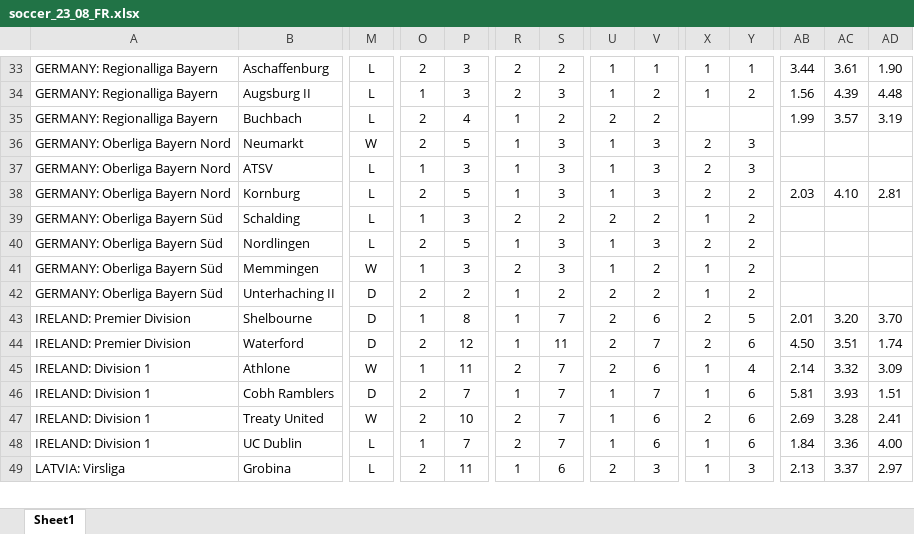
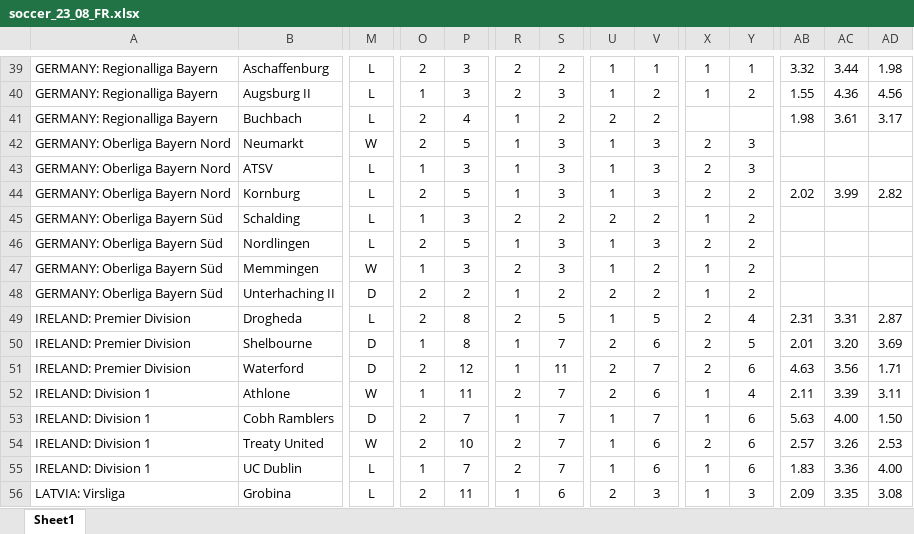
Before and after one commit to jackleonard0102/scraping-flashscore, an Excel workbook: football_standings/soccer_23_08_FR.xlsx, sheet Sheet1, drawn as a sheet; only a part is shown, gaps mark what is left out; values as stored, in another font and other column widths than the file's, no borders; addresses are those after the commit; rows hold the shown columns only; the diff covers the shown part only; the diff names each change by its address in the sheet, - before the commit and + after, or states it on an @@ line.

```diff
--- a/football_standings/soccer_23_08_FR.xlsx (sheet Sheet1)
+++ b/football_standings/soccer_23_08_FR.xlsx (sheet Sheet1)
-AB39: 3.44
+AB39: 3.32
-AC39: 3.61
+AC39: 3.44
-AD39: 1.90
+AD39: 1.98
-AB40: 1.56
+AB40: 1.55
-AC40: 4.39
+AC40: 4.36
-AD40: 4.48
+AD40: 4.56
-AB41: 1.99
+AB41: 1.98
-AC41: 3.57
+AC41: 3.61
-AD41: 3.19
+AD41: 3.17
-AB44: 2.03
+AB44: 2.02
-AC44: 4.10
+AC44: 3.99
-AD44: 2.81
+AD44: 2.82
+row 49: IRELAND: Premier Division | Drogheda | L | 2 | 8 | 2 | 5 | 1 | 5 | 2 | 4 | 2.31 | 3.31 | 2.87
-AD50: 3.70
+AD50: 3.69
-AB51: 4.50
+AB51: 4.63
-AC51: 3.51
+AC51: 3.56
-AD51: 1.74
+AD51: 1.71
-AB52: 2.14
+AB52: 2.11
-AC52: 3.32
+AC52: 3.39
-AD52: 3.09
+AD52: 3.11
-AB53: 5.81
+AB53: 5.63
-AC53: 3.93
+AC53: 4.00
-AD53: 1.51
+AD53: 1.50
-AB54: 2.69
+AB54: 2.57
-AC54: 3.28
+AC54: 3.26
-AD54: 2.41
+AD54: 2.53
-AB55: 1.84
+AB55: 1.83
-AB56: 2.13
+AB56: 2.09
-AC56: 3.37
+AC56: 3.35
-AD56: 2.97
+AD56: 3.08
```
Also changed, not shown: 6 added rows, 1 removed row and 99 edited cells elsewhere in this sheet, 8 other files.
